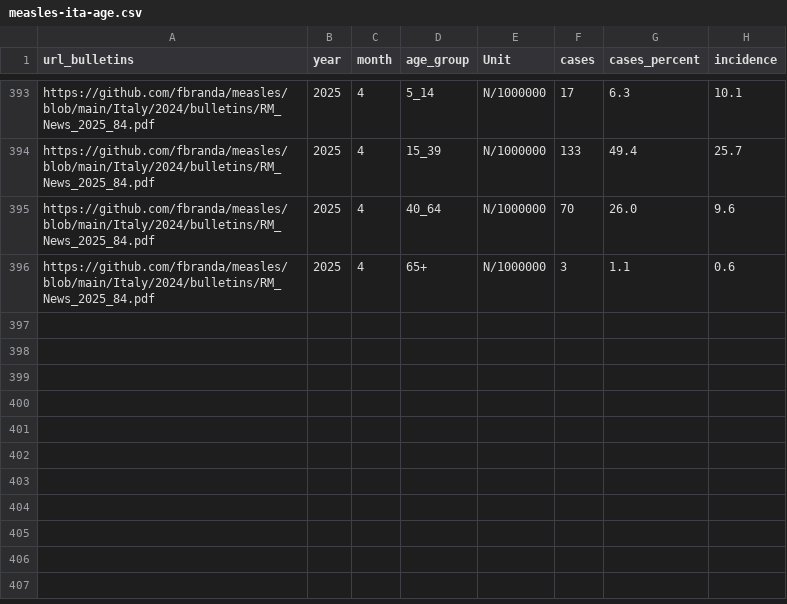
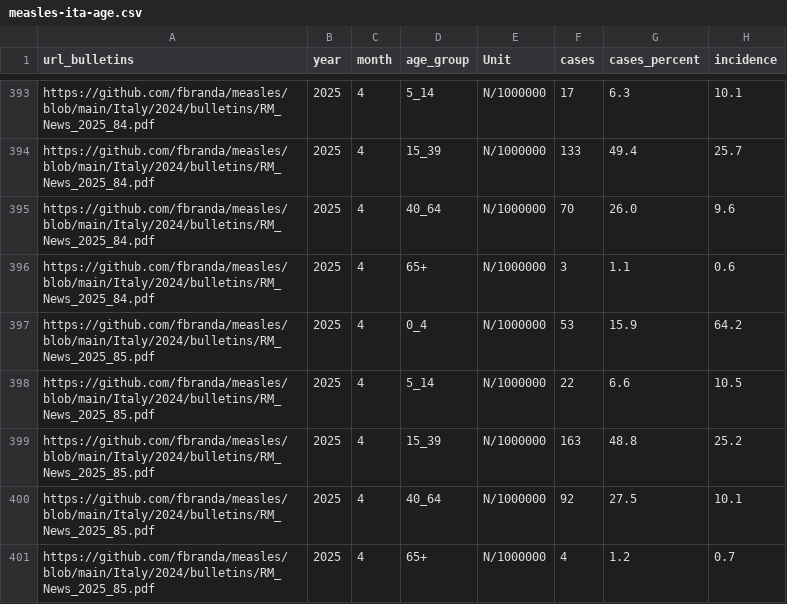
Before and after one commit to fbranda/measles, a CSV file: Italy/sole24ore/measles-ita-age.csv, drawn as a sheet; only a part is shown, gaps mark what is left out; the diff names each change by its address in the sheet, - before the commit and + after, or states it on an @@ line.

```diff
--- a/Italy/sole24ore/measles-ita-age.csv
+++ b/Italy/sole24ore/measles-ita-age.csv
+row 397: https://github.com/fbranda/measles/blob/main/Italy/2024/bulletins/RM_News_2025_85.pdf | 2025 | 4 | 0_4 | N/1000000 | 53 | 15.9 | 64.2
+row 398: https://github.com/fbranda/measles/blob/main/Italy/2024/bulletins/RM_News_2025_85.pdf | 2025 | 4 | 5_14 | N/1000000 | 22 | 6.6 | 10.5
+row 399: https://github.com/fbranda/measles/blob/main/Italy/2024/bulletins/RM_News_2025_85.pdf | 2025 | 4 | 15_39 | N/1000000 | 163 | 48.8 | 25.2
+row 400: https://github.com/fbranda/measles/blob/main/Italy/2024/bulletins/RM_News_2025_85.pdf | 2025 | 4 | 40_64 | N/1000000 | 92 | 27.5 | 10.1
+row 401: https://github.com/fbranda/measles/blob/main/Italy/2024/bulletins/RM_News_2025_85.pdf | 2025 | 4 | 65+ | N/1000000 | 4 | 1.2 | 0.7
```
Also changed, not shown: Italy/sole24ore/measles-ita-clinical-trend.csv, Italy/sole24ore/measles-ita-comorbidities-trend.csv, 3 other files.
